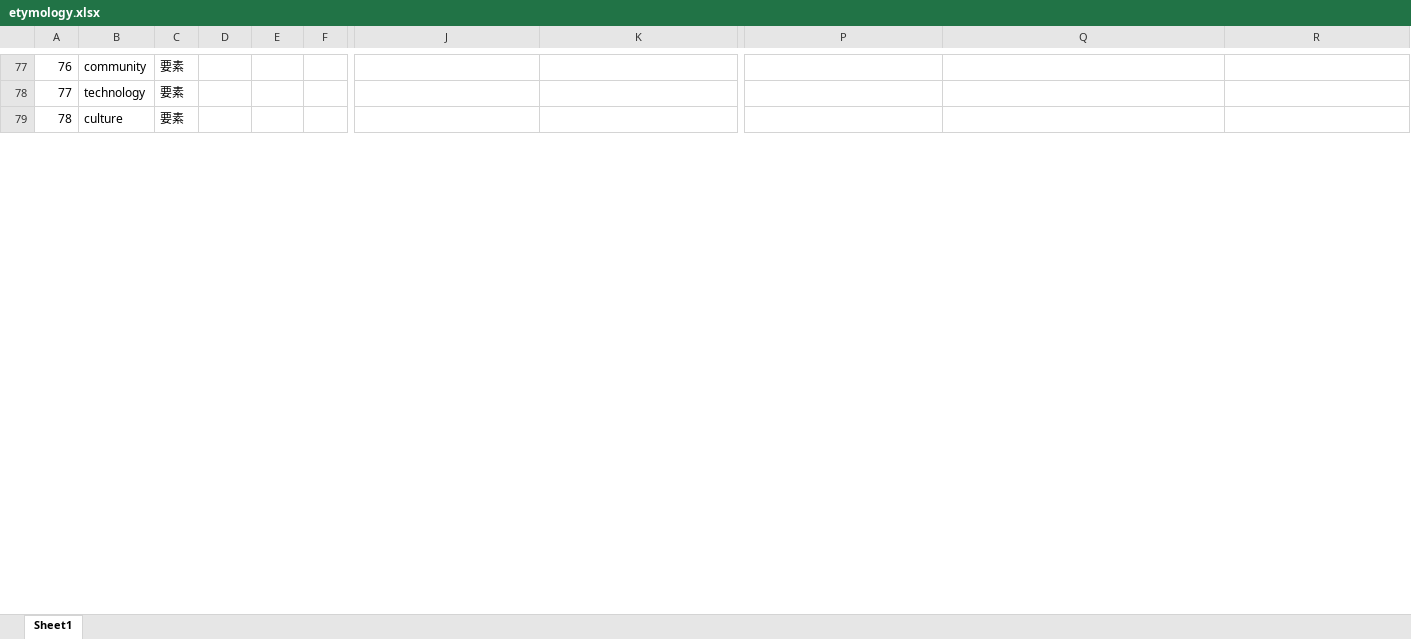
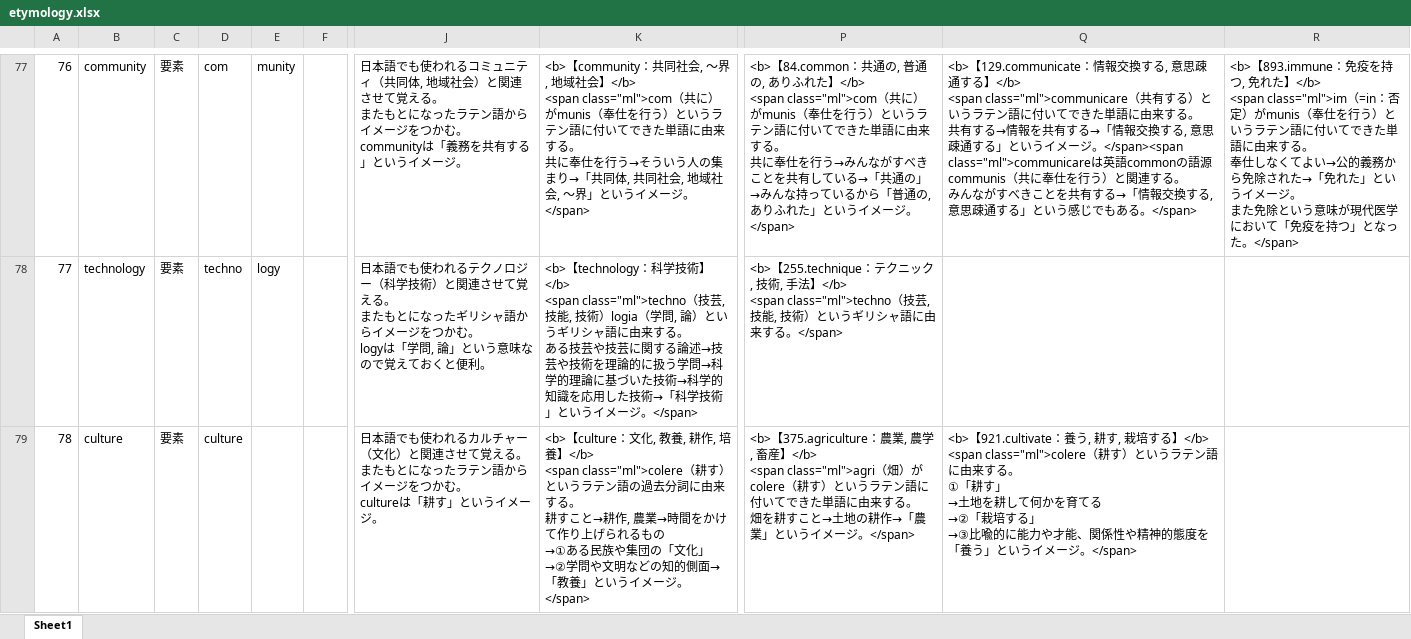
Before and after one commit to mar0ram/etymology-dictionary, an Excel workbook: data/etymology.xlsx, sheet Sheet1, drawn as a sheet; only a part is shown, gaps mark what is left out; values as stored, in another font and other column widths than the file's, no cell formats; ↵ is a line break in a cell; the diff covers the shown part only; the diff names each change by its address in the sheet, - before the commit and + after, or states it on an @@ line.

```diff
--- a/data/etymology.xlsx (sheet Sheet1)
+++ b/data/etymology.xlsx (sheet Sheet1)
-D77: (empty)
+D77: com
-E77: (empty)
+E77: munity
-J77: (empty)
+J77: 日本語でも使われるコミュニティ（共同体, 地域社会）と関連させて覚える。 ↵ またもとになったラテン語からイメージをつかむ。 ↵ communityは「義務を共有する」というイメージ。
-K77: (empty)
+K77: <b>【community：共同社会, ～界, 地域社会】</b> ↵ <span class="ml">com（共に）がmunis（奉仕を行う）というラテン語に付いてできた単語に由来する。 ↵ 共に奉仕を行う→そういう人の集まり→「共同体, 共同社会, 地域社会, ～界」というイメージ。</span>
-P77: (empty)
+P77: <b>【84.common：共通の, 普通の, ありふれた】</b> ↵ <span class="ml">com（共に）がmunis（奉仕を行う）というラテン語に付いてできた単語に由来する。 ↵ 共に奉仕を行う→みんながすべきことを共有している→「共通の」→みんな持っているから「普通の, ありふれた」というイメージ。</span>
-Q77: (empty)
+Q77: <b>【129.communicate：情報交換する, 意思疎通する】</b> ↵ <span class="ml">communicare（共有する）というラテン語に付いてできた単語に由来する。 ↵ 共有する→情報を共有する→「情報交換する, 意思疎通する」というイメージ。</span><span class="ml">communicareは英語commonの語源communis（共に奉仕を行う）と関連する。 ↵ みんながすべきことを共有する→「情報交換する, 意思疎通する」という感じでもある。</span>
-R77: (empty)
+R77: <b>【893.immune：免疫を持つ, 免れた】</b> ↵ <span class="ml">im（=in：否定）がmunis（奉仕を行う）というラテン語に付いてできた単語に由来する。 ↵ 奉仕しなくてよい→公的義務から免除された→「免れた」というイメージ。 ↵ また免除という意味が現代医学において「免疫を持つ」となった。</span>
-D78: (empty)
+D78: techno
-E78: (empty)
+E78: logy
-J78: (empty)
+J78: 日本語でも使われるテクノロジー（科学技術）と関連させて覚える。 ↵ またもとになったギリシャ語からイメージをつかむ。 ↵ logyは「学問, 論」という意味なので覚えておくと便利。
-K78: (empty)
+K78: <b>【technology：科学技術】</b> ↵ <span class="ml">techno（技芸, 技能, 技術）logia（学問, 論）というギリシャ語に由来する。 ↵ ある技芸や技芸に関する論述→技芸や技術を理論的に扱う学問→科学的理論に基づいた技術→科学的知識を応用した技術→「科学技術」というイメージ。</span>
-P78: (empty)
+P78: <b>【255.technique：テクニック, 技術, 手法】</b> ↵ <span class="ml">techno（技芸, 技能, 技術）というギリシャ語に由来する。</span>
-D79: (empty)
+D79: culture
-J79: (empty)
+J79: 日本語でも使われるカルチャー（文化）と関連させて覚える。 ↵ またもとになったラテン語からイメージをつかむ。 ↵ cultureは「耕す」というイメージ。
-K79: (empty)
+K79: <b>【culture：文化, 教養, 耕作, 培養】</b> ↵ <span class="ml">colere（耕す）というラテン語の過去分詞に由来する。 ↵ 耕すこと→耕作, 農業→時間をかけて作り上げられるもの ↵ →①ある民族や集団の「文化」 ↵ →②学問や文明などの知的側面→「教養」というイメージ。</span>
-P79: (empty)
+P79: <b>【375.agriculture：農業, 農学, 畜産】</b> ↵ <span class="ml">agri（畑）がcolere（耕す）というラテン語に付いてできた単語に由来する。 ↵ 畑を耕すこと→土地の耕作→「農業」というイメージ。</span>
-Q79: (empty)
+Q79: <b>【921.cultivate：養う, 耕す, 栽培する】</b> ↵ <span class="ml">colere（耕す）というラテン語に由来する。 ↵ ①「耕す」 ↵ →土地を耕して何かを育てる ↵ →②「栽培する」 ↵ →③比喩的に能力や才能、関係性や精神的態度を「養う」というイメージ。</span>
```
Also changed, not shown: 415 edited cells elsewhere in this sheet, cell formats, 2 other files.
